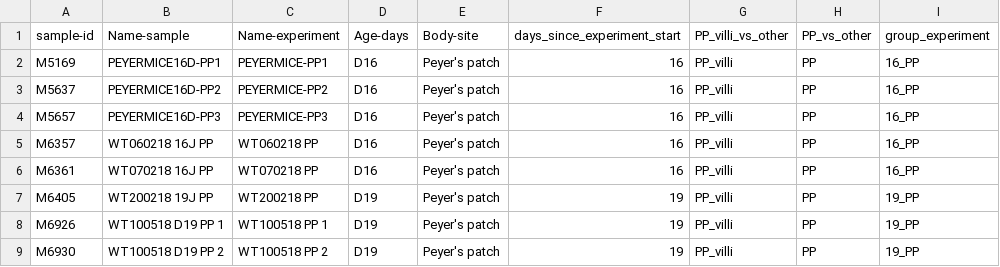
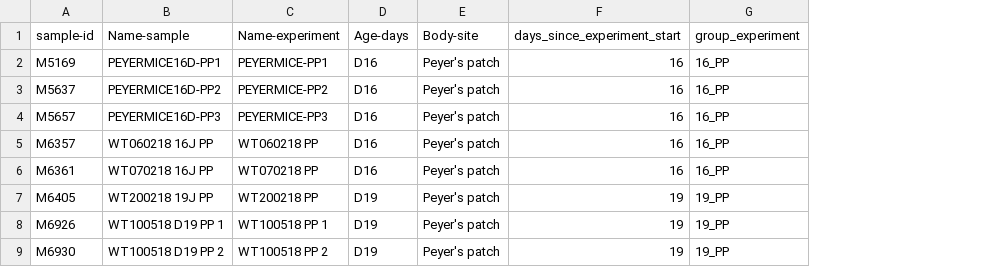
Before and after one commit to metavannier/Microbiome-Analysis-Workflow, a TSV file: sample-metadata.tsv, drawn as a sheet; only a part is shown; the diff names each change by its address in the sheet, - before the commit and + after, or states it on an @@ line.

```diff
--- a/sample-metadata.tsv
+++ b/sample-metadata.tsv
-column G (PP_villi_vs_other), rows 2-9: all PP_villi
-column H (PP_vs_other), rows 2-9: all PP
```
Also changed, not shown: group.tsv, 9 other files.
